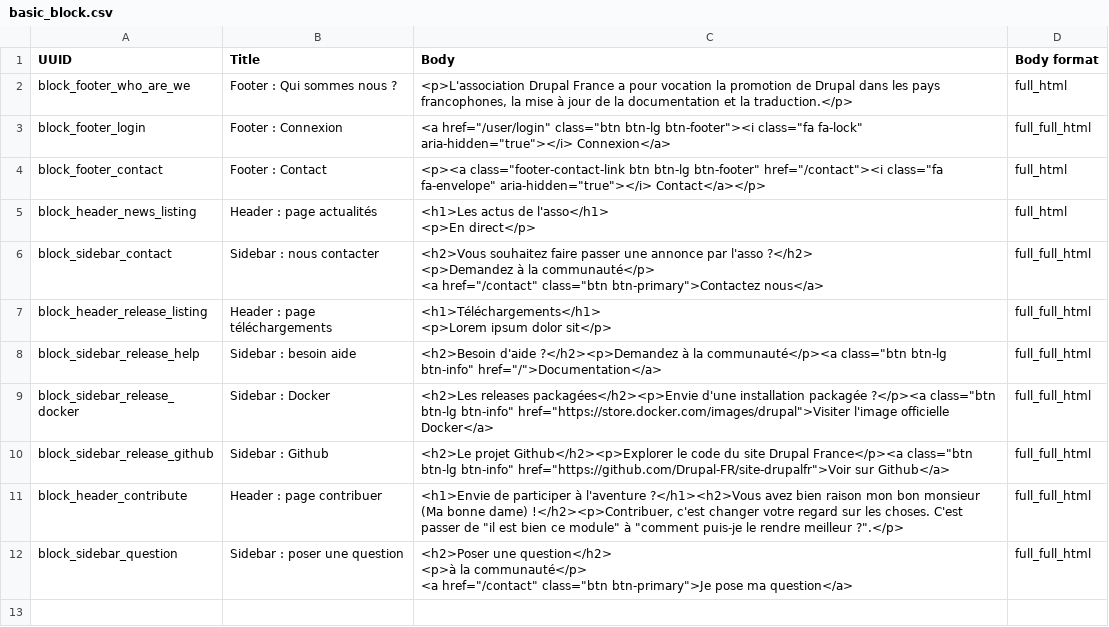
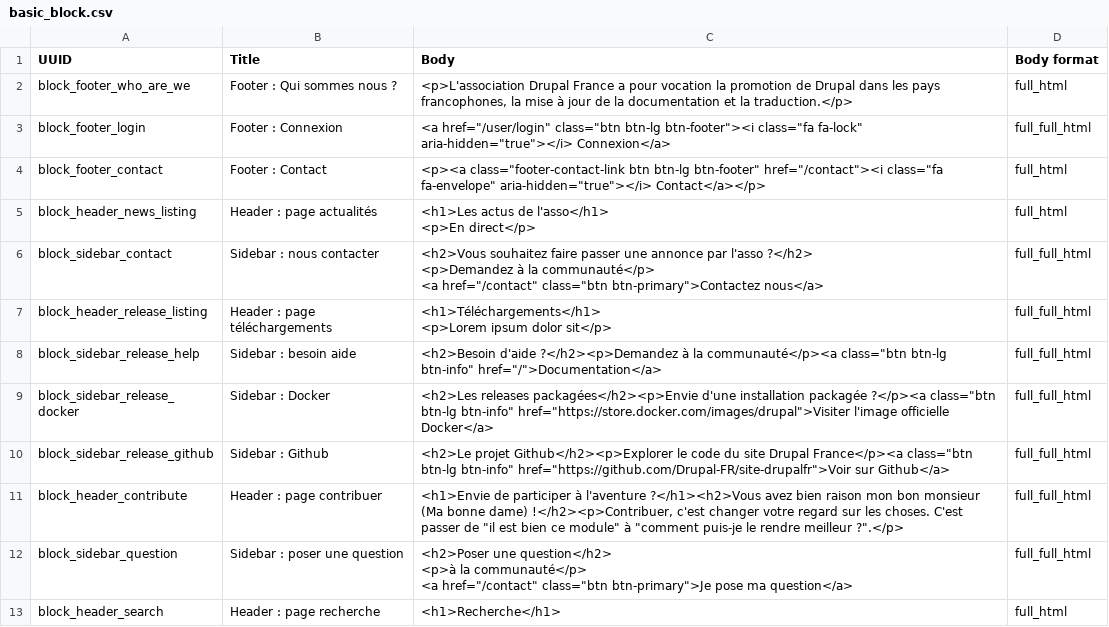
Before and after one commit to Drupal-FR/site-drupalfr, a CSV file: www/profiles/drupalfr/modules/drupalfr_migrate/migrations/data/basic_block.csv, drawn as a sheet.

Commit message:
Add blocks on search page.

```diff
--- a/www/profiles/drupalfr/modules/drupalfr_migrate/migrations/data/basic_block.csv
+++ b/www/profiles/drupalfr/modules/drupalfr_migrate/migrations/data/basic_block.csv
@@ -18 +18,2 @@
 <a href=""/contact"" class=""btn btn-primary"">Je pose ma question</a>","full_full_html"
+"block_header_search","Header : page recherche","<h1>Recherche</h1>","full_html"
```
Also changed, not shown: 2 other files.
